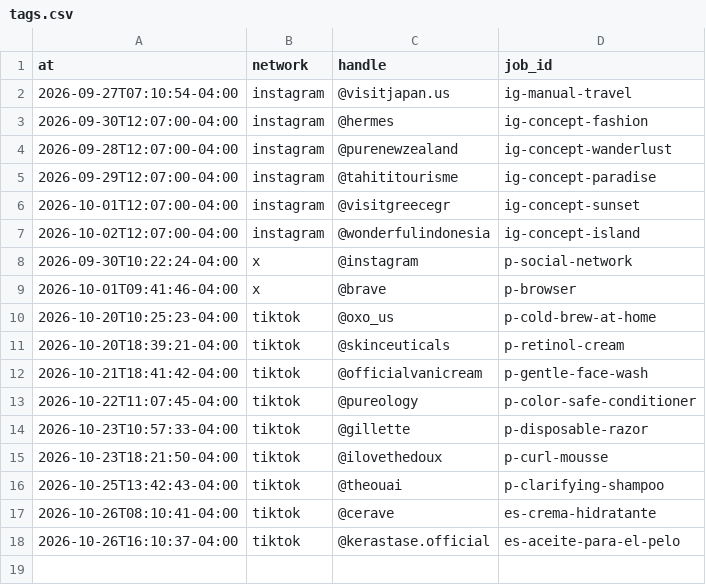
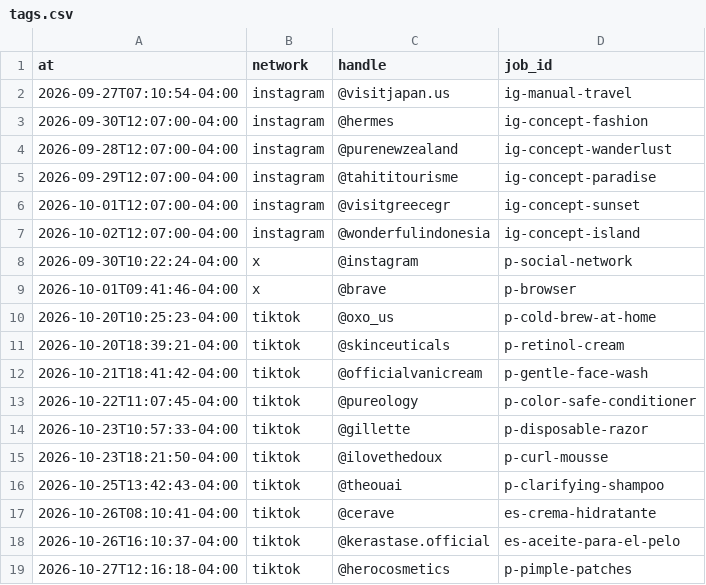
Before and after one commit to everfields/antisearch-automation, a CSV file: tags.csv, drawn as a sheet; the diff names each change by its address in the sheet, - before the commit and + after, or states it on an @@ line.

```diff
--- a/tags.csv
+++ b/tags.csv
+row 19: 2026-10-27T12:16:18-04:00 | tiktok | @herocosmetics | p-pimple-patches
```
Also changed, not shown: posts.csv, verdicts.csv, 1 other file.
